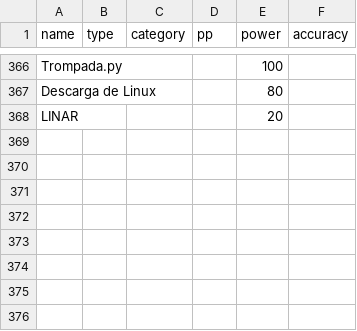
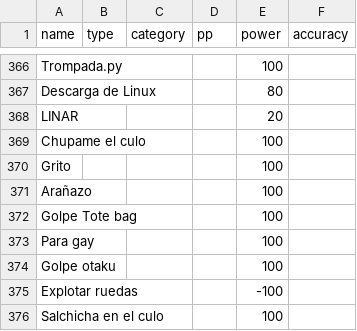
Before and after one commit to BautyGarcia/TP2, a CSV file: ej1/build/assets/data/moves.csv, drawn as a sheet; only a part is shown, gaps mark what is left out.

```diff
--- a/ej1/build/assets/data/moves.csv
+++ b/ej1/build/assets/data/moves.csv
@@ -368 +368,9 @@ Descarga de Linux,,,,80,
 LINAR,,,,20,
+Chupame el culo,,,,100,
+Grito,,,,100,
+Arañazo,,,,100,
+Golpe Tote bag,,,,100,
+Para gay,,,,100,
+Golpe otaku,,,,100,
+Explotar ruedas,,,,-100,
+Salchicha en el culo,,,,100,
```
Also changed, not shown: ej1/build/assets/data/pokemons.csv, 3 other files.
